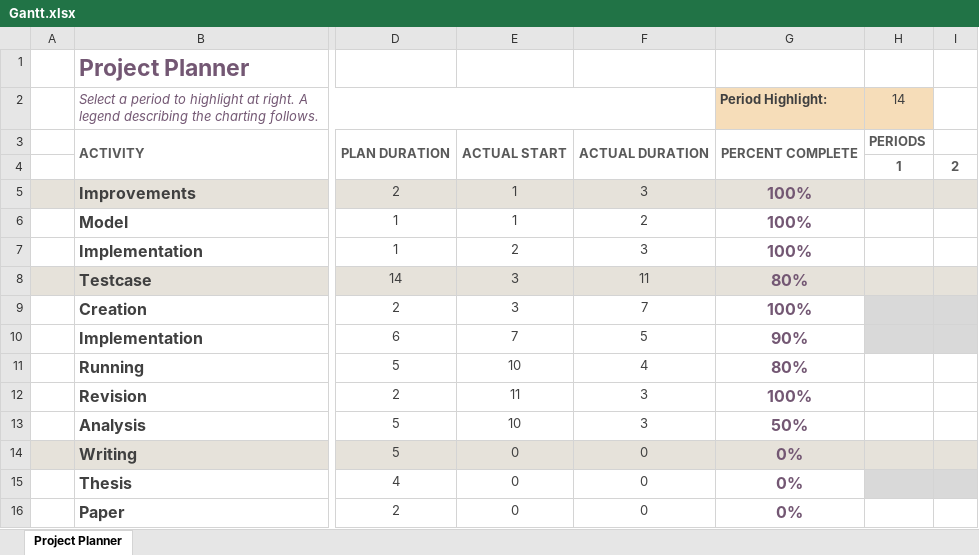
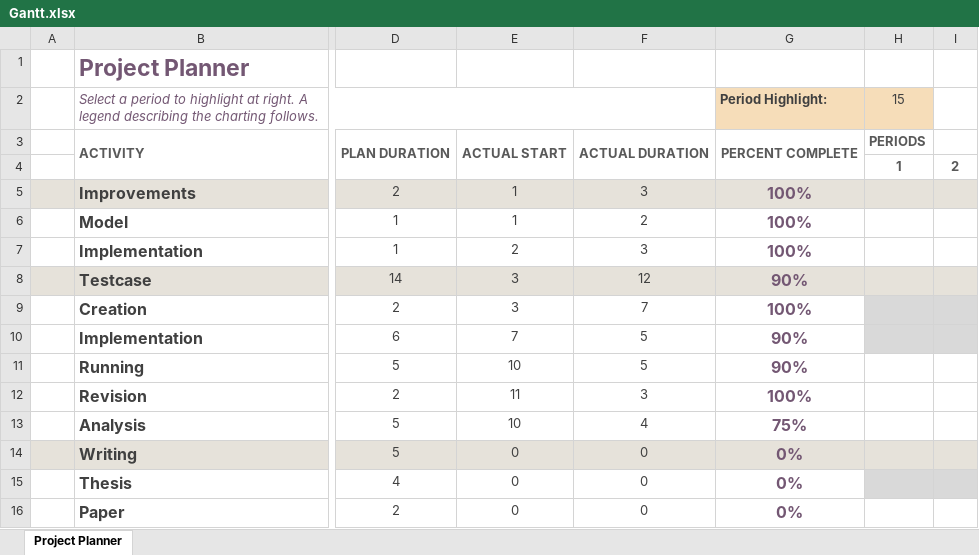
Before and after one commit to RKuipers/OffshoreWindFarms, an Excel workbook: Gantt.xlsx, sheet Project Planner, drawn as a sheet; only a part is shown, gaps mark what is left out; values as stored, in another font and other column widths than the file's, no borders; conditional formats not drawn; the diff names each change by its address in the sheet, - before the commit and + after, or states it on an @@ line.

Commit message:
Update Gantt.xlsx

```diff
--- a/Gantt.xlsx (sheet Project Planner)
+++ b/Gantt.xlsx (sheet Project Planner)
-H2: 14
+H2: 15
-F8: 11
+F8: 12
-G8 (Period Highlight:): 80%
+G8 (Period Highlight:): 90%
-F11: 4
+F11: 5
-G11 (Period Highlight:): 80%
+G11 (Period Highlight:): 90%
-F13: 3
+F13: 4
-G13 (Period Highlight:): 50%
+G13 (Period Highlight:): 75%
```
